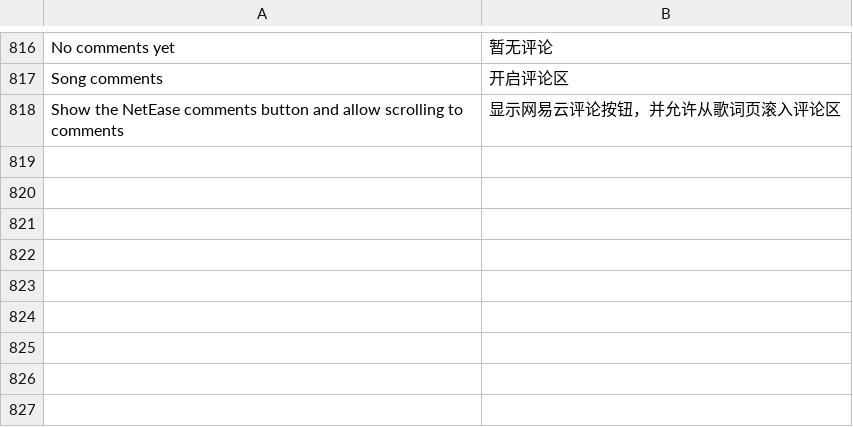
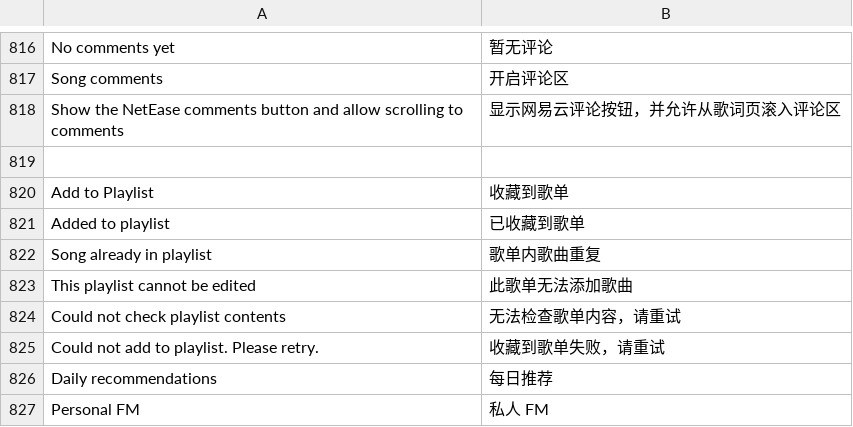
Before and after one commit to 1gbc/DangoMusic-CommunityEdition, a TSV file: core/src/main/resources/assets/dangomusicgtnh/lang/zh_cn.tsv, drawn as a sheet; only a part is shown, gaps mark what is left out.

Commit message:
Add playlist cover gestures and writable playlist saving for 0.5.3-dev2

```diff
--- a/core/src/main/resources/assets/dangomusicgtnh/lang/zh_cn.tsv
+++ b/core/src/main/resources/assets/dangomusicgtnh/lang/zh_cn.tsv
@@ -818 +818,10 @@ Song comments	开启评论区
 Show the NetEase comments button and allow scrolling to comments	显示网易云评论按钮，并允许从歌词页滚入评论区
+
+Add to Playlist	收藏到歌单
+Added to playlist	已收藏到歌单
+Song already in playlist	歌单内歌曲重复
+This playlist cannot be edited	此歌单无法添加歌曲
+Could not check playlist contents	无法检查歌单内容，请重试
+Could not add to playlist. Please retry.	收藏到歌单失败，请重试
+Daily recommendations	每日推荐
+Personal FM	私人 FM
```
Also changed, not shown: 21 other files.
